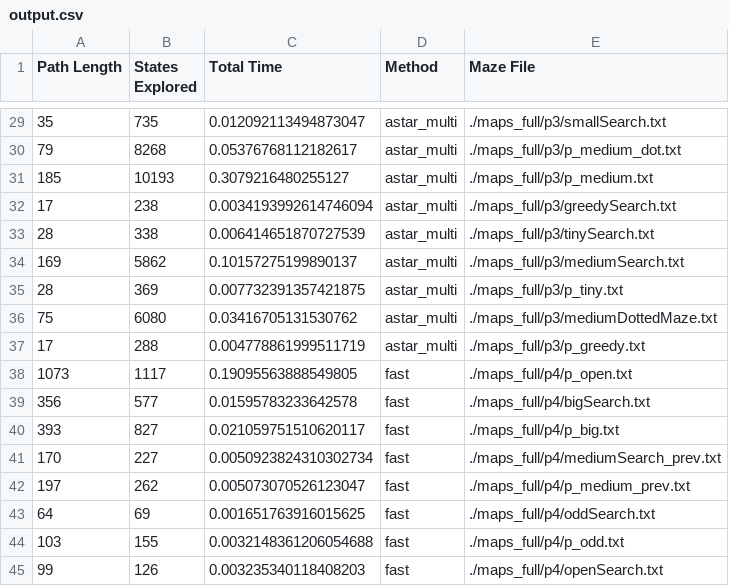
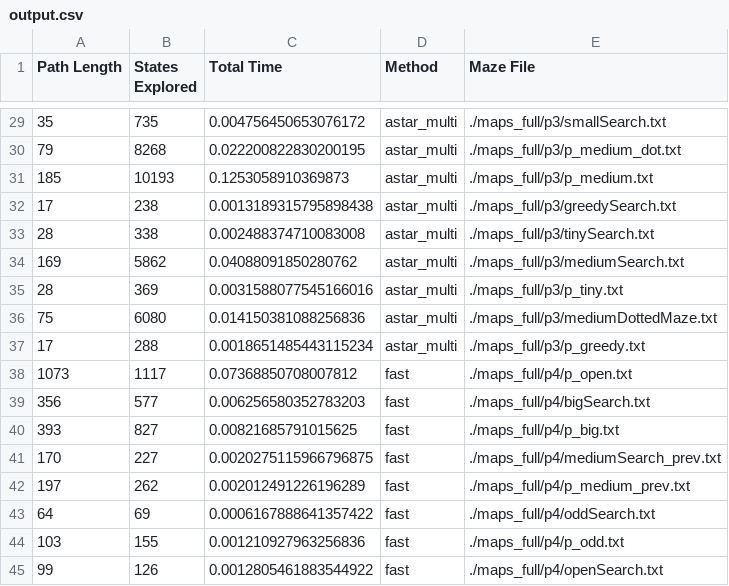
Before and after one commit to brianhsu7476/grade3, a CSV file: AI/HW1/fai-hw1-main-judge/judge/output.csv, drawn as a sheet; only a part is shown, gaps mark what is left out; the diff covers the shown part only.

```diff
--- a/AI/HW1/fai-hw1-main-judge/judge/output.csv
+++ b/AI/HW1/fai-hw1-main-judge/judge/output.csv
@@ -29,17 +29,17 @@ Path Length,States Explored,Total Time,Method,Maze File
-35,735,0.012092113494873047,astar_multi,./maps_full/p3/smallSearch.txt
-79,8268,0.05376768112182617,astar_multi,./maps_full/p3/p_medium_dot.txt
-185,10193,0.3079216480255127,astar_multi,./maps_full/p3/p_medium.txt
-17,238,0.0034193992614746094,astar_multi,./maps_full/p3/greedySearch.txt
-28,338,0.006414651870727539,astar_multi,./maps_full/p3/tinySearch.txt
-169,5862,0.10157275199890137,astar_multi,./maps_full/p3/mediumSearch.txt
-28,369,0.007732391357421875,astar_multi,./maps_full/p3/p_tiny.txt
-75,6080,0.03416705131530762,astar_multi,./maps_full/p3/mediumDottedMaze.txt
-17,288,0.004778861999511719,astar_multi,./maps_full/p3/p_greedy.txt
-1073,1117,0.19095563888549805,fast,./maps_full/p4/p_open.txt
-356,577,0.01595783233642578,fast,./maps_full/p4/bigSearch.txt
-393,827,0.021059751510620117,fast,./maps_full/p4/p_big.txt
-170,227,0.0050923824310302734,fast,./maps_full/p4/mediumSearch_prev.txt
-197,262,0.005073070526123047,fast,./maps_full/p4/p_medium_prev.txt
-64,69,0.001651763916015625,fast,./maps_full/p4/oddSearch.txt
-103,155,0.0032148361206054688,fast,./maps_full/p4/p_odd.txt
-99,126,0.003235340118408203,fast,./maps_full/p4/openSearch.txt
+35,735,0.004756450653076172,astar_multi,./maps_full/p3/smallSearch.txt
+79,8268,0.022200822830200195,astar_multi,./maps_full/p3/p_medium_dot.txt
+185,10193,0.1253058910369873,astar_multi,./maps_full/p3/p_medium.txt
+17,238,0.0013189315795898438,astar_multi,./maps_full/p3/greedySearch.txt
+28,338,0.002488374710083008,astar_multi,./maps_full/p3/tinySearch.txt
+169,5862,0.04088091850280762,astar_multi,./maps_full/p3/mediumSearch.txt
+28,369,0.0031588077545166016,astar_multi,./maps_full/p3/p_tiny.txt
+75,6080,0.014150381088256836,astar_multi,./maps_full/p3/mediumDottedMaze.txt
+17,288,0.0018651485443115234,astar_multi,./maps_full/p3/p_greedy.txt
+1073,1117,0.07368850708007812,fast,./maps_full/p4/p_open.txt
+356,577,0.006256580352783203,fast,./maps_full/p4/bigSearch.txt
+393,827,0.00821685791015625,fast,./maps_full/p4/p_big.txt
+170,227,0.0020275115966796875,fast,./maps_full/p4/mediumSearch_prev.txt
+197,262,0.002012491226196289,fast,./maps_full/p4/p_medium_prev.txt
+64,69,0.0006167888641357422,fast,./maps_full/p4/oddSearch.txt
+103,155,0.001210927963256836,fast,./maps_full/p4/p_odd.txt
+99,126,0.0012805461883544922,fast,./maps_full/p4/openSearch.txt
```
Also changed, not shown: 27 edited cells elsewhere in this file, AI/HW1/fai-hw1-main-judge/judge/example_output.csv, 22 other files.
